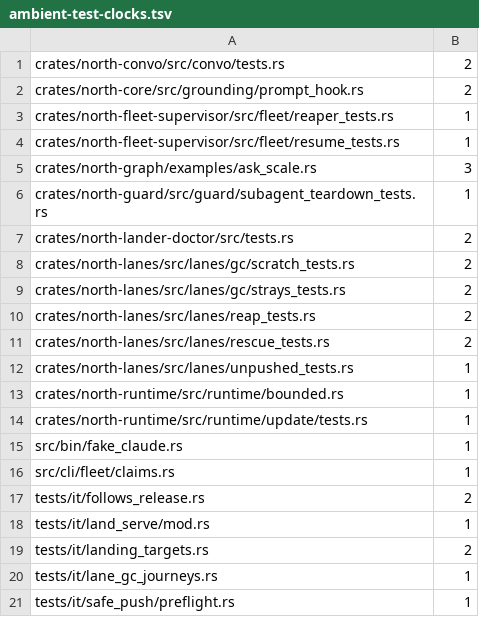
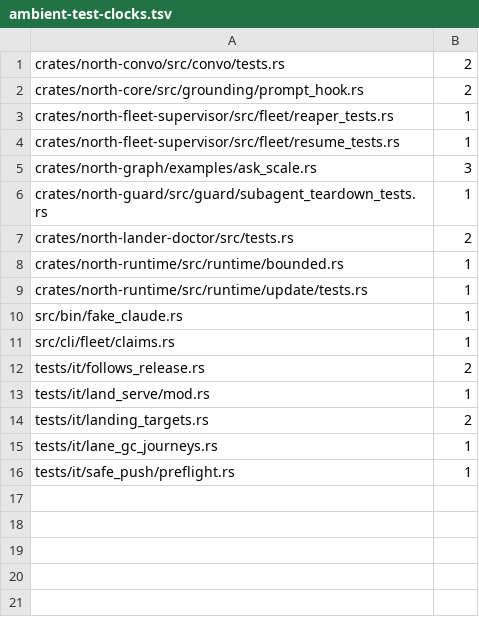
Before and after one commit to tompassarelli/north, a TSV file: ambient-test-clocks.tsv, drawn as a sheet; the diff names each change by its address in the sheet, - before the commit and + after, or states it on an @@ line.

```diff
--- a/ambient-test-clocks.tsv
+++ b/ambient-test-clocks.tsv
-row 8: crates/north-lanes/src/lanes/gc/scratch_tests.rs | 2
-row 9: crates/north-lanes/src/lanes/gc/strays_tests.rs | 2
-row 10: crates/north-lanes/src/lanes/reap_tests.rs | 2
-row 11: crates/north-lanes/src/lanes/rescue_tests.rs | 2
-row 12: crates/north-lanes/src/lanes/unpushed_tests.rs | 1
```
Also changed, not shown: ambient-test-inputs.tsv, 18 other files.
